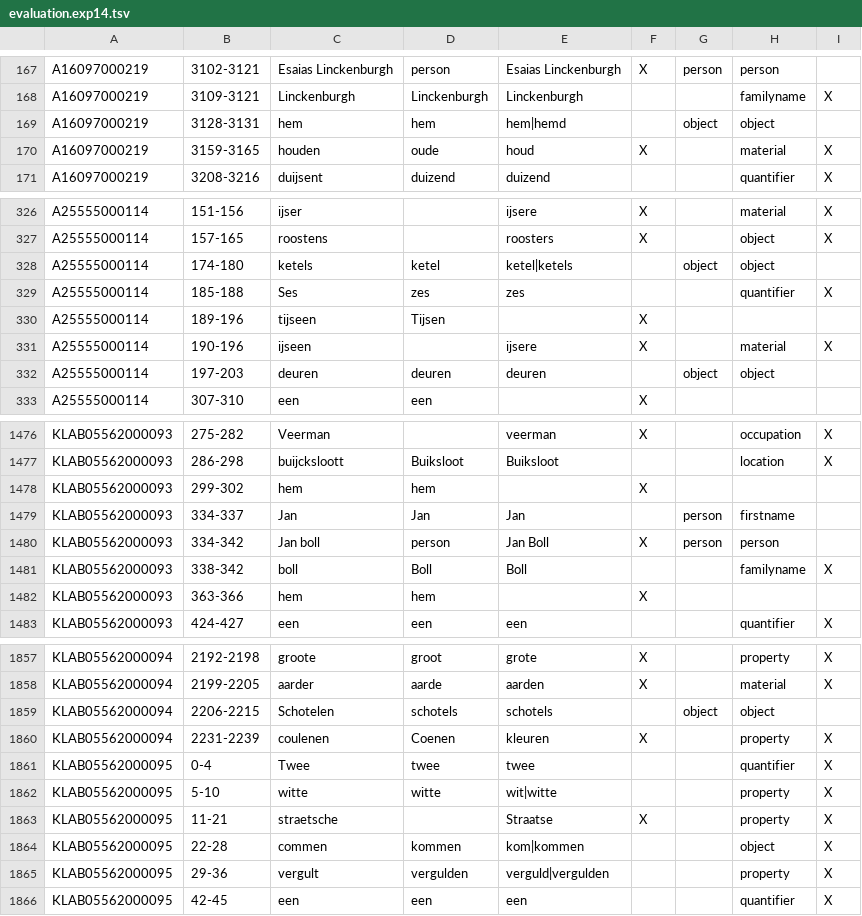
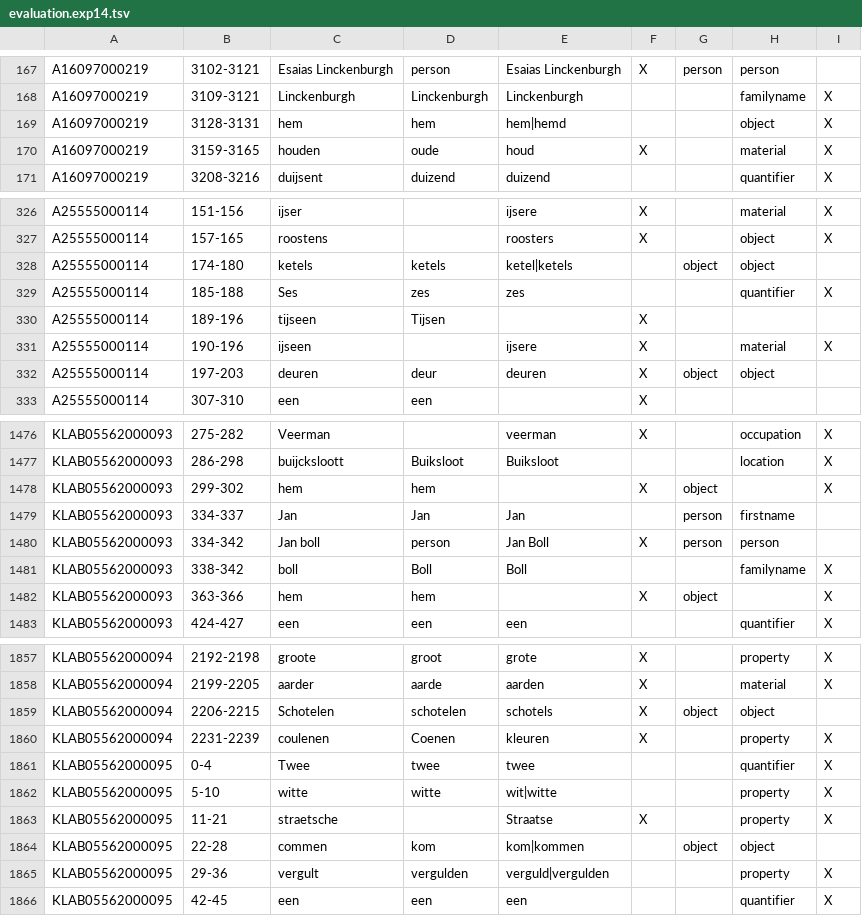
Before and after one commit to knaw-huc/golden-agents-htr, a TSV file: experiments/evaluation.exp14.tsv, drawn as a sheet; only a part is shown, gaps mark what is left out; the diff covers the shown part only.

```diff
--- a/experiments/evaluation.exp14.tsv
+++ b/experiments/evaluation.exp14.tsv
@@ -168,3 +168,3 @@ A16097000219	3102-3121	Esaias Linckenburgh	person	Esaias Linckenburgh	X	person	p
 A16097000219	3109-3121	Linckenburgh	Linckenburgh	Linckenburgh			familyname	X
-A16097000219	3128-3131	hem	hem	hem|hemd		object	object	
+A16097000219	3128-3131	hem	hem	hem|hemd			object	X
 A16097000219	3159-3165	houden	oude	houd	X		material	X
@@ -332,3 +332,3 @@ A25555000114	151-156	ijser		ijsere	X		material	X
 A25555000114	157-165	roostens		roosters	X		object	X
-A25555000114	174-180	ketels	ketel	ketel|ketels		object	object	
+A25555000114	174-180	ketels	ketels	ketel|ketels		object	object	
 A25555000114	185-188	Ses	zes	zes			quantifier	X
@@ -336,3 +336,3 @@ A25555000114	189-196	tijseen	Tijsen		X
 A25555000114	190-196	ijseen		ijsere	X		material	X
-A25555000114	197-203	deuren	deuren	deuren		object	object	
+A25555000114	197-203	deuren	deur	deuren	X	object	object	
 A25555000114	307-310	een	een		X			
@@ -1538,3 +1538,3 @@ KLAB05562000093	275-282	Veerman		veerman	X		occupation	X
 KLAB05562000093	286-298	buijcksloott	Buiksloot	Buiksloot			location	X
-KLAB05562000093	299-302	hem	hem		X			
+KLAB05562000093	299-302	hem	hem		X	object		X
 KLAB05562000093	334-337	Jan	Jan	Jan		person	firstname	
@@ -1542,3 +1542,3 @@ KLAB05562000093	334-342	Jan boll	person	Jan Boll	X	person	person
 KLAB05562000093	338-342	boll	Boll	Boll			familyname	X
-KLAB05562000093	363-366	hem	hem		X			
+KLAB05562000093	363-366	hem	hem		X	object		X
 KLAB05562000093	424-427	een	een	een			quantifier	X
@@ -1920,3 +1920,3 @@ KLAB05562000094	2192-2198	groote	groot	grote	X		property	X
 KLAB05562000094	2199-2205	aarder	aarde	aarden	X		material	X
-KLAB05562000094	2206-2215	Schotelen	schotels	schotels		object	object	
+KLAB05562000094	2206-2215	Schotelen	schotelen	schotels	X	object	object	
 KLAB05562000094	2231-2239	coulenen	Coenen	kleuren	X		property	X
@@ -1925,3 +1925,3 @@ KLAB05562000095	5-10	witte	witte	wit|witte			property	X
 KLAB05562000095	11-21	straetsche		Straatse	X		property	X
-KLAB05562000095	22-28	commen	kommen	kom|kommen			object	X
+KLAB05562000095	22-28	commen	kom	kom|kommen		object	object	
 KLAB05562000095	29-36	vergult	vergulden	verguld|vergulden			property	X
```
Also changed, not shown: 76 edited cells elsewhere in this file, 1 other file.
